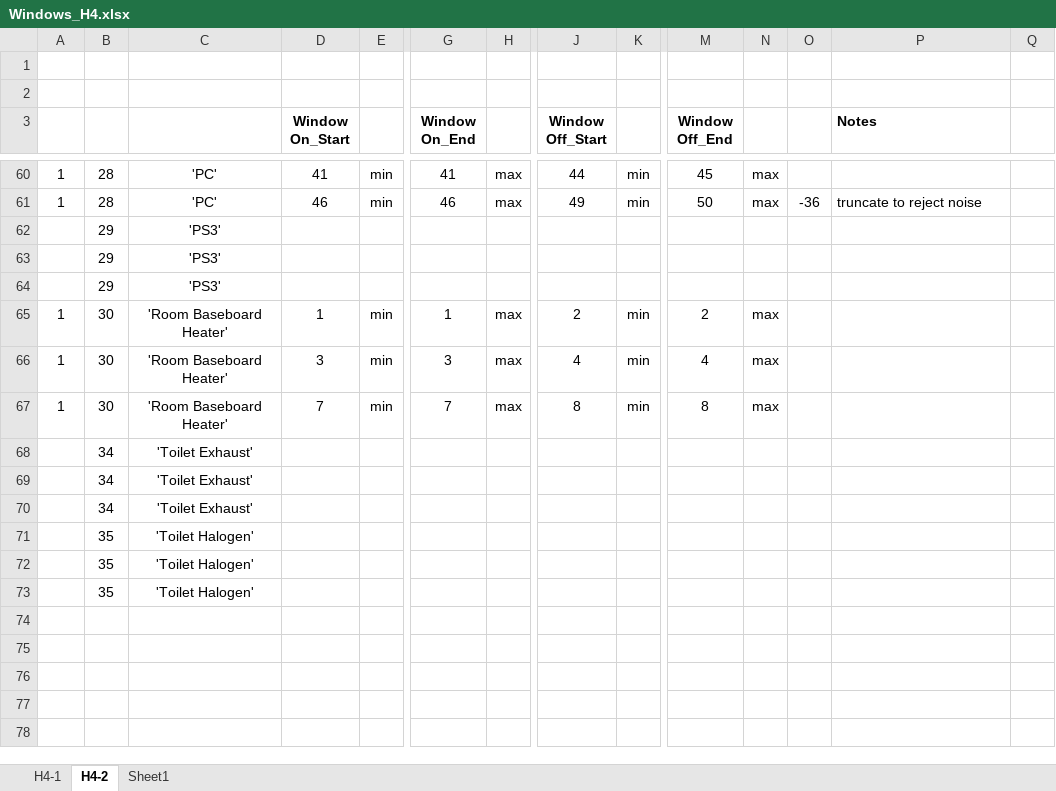
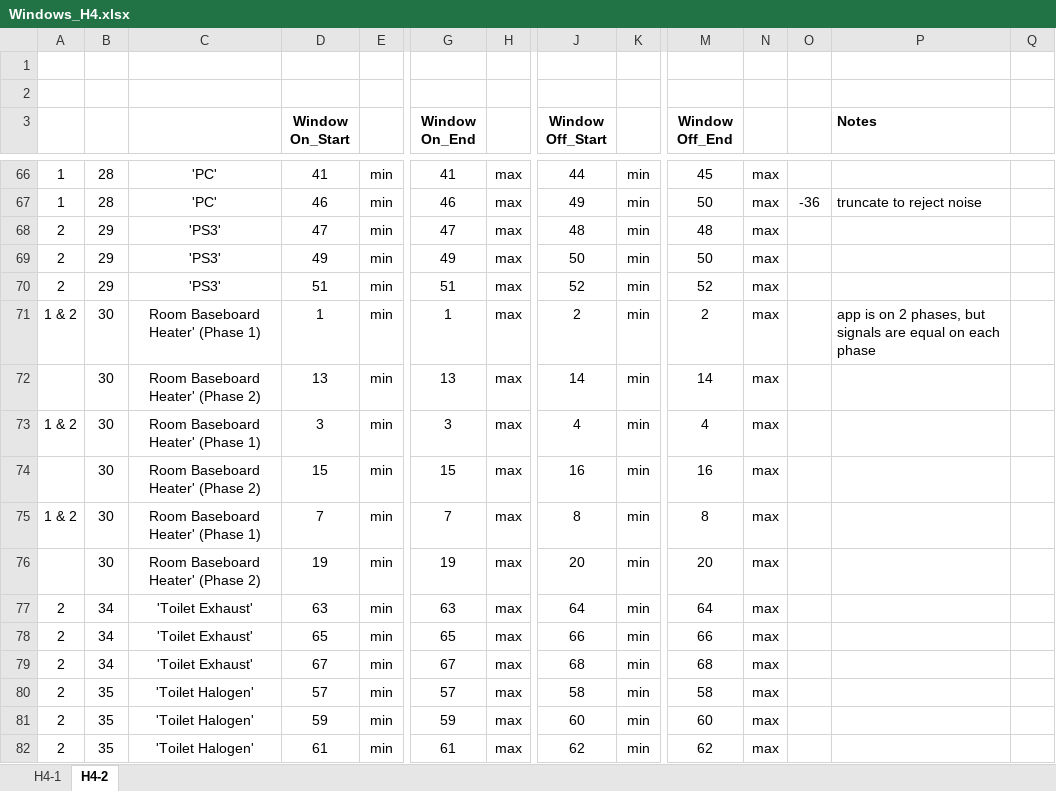
Before and after one commit to kmin219/ED, an Excel workbook: ML/Windows_H4.xlsx, sheet H4-2, drawn as a sheet; only a part is shown, gaps mark what is left out; values as stored, in another font and other column widths than the file's, no borders; removed rows and columns are numbered as before the commit, all else as after; rows hold the shown columns only; the diff covers the shown part only; the diff names each change by its address in the sheet, - before the commit and + after, or states it on an @@ line.

```diff
--- a/ML/Windows_H4.xlsx (sheet H4-2)
+++ b/ML/Windows_H4.xlsx (sheet H4-2)
-sheet tab: Sheet1
-row 62:  | 29 | 'PS3'
-row 63:  | 29 | 'PS3'
-row 64:  | 29 | 'PS3'
+row 68: 2 | 29 | 'PS3' | 47 | min | 47 | max | 48 | min | 48 | max
+row 69: 2 | 29 | 'PS3' | 49 | min | 49 | max | 50 | min | 50 | max
+row 70: 2 | 29 | 'PS3' | 51 | min | 51 | max | 52 | min | 52 | max
-A71: 1
+A71: 1 & 2
-C71: 'Room Baseboard Heater'
+C71: Room Baseboard Heater' (Phase 1)
-P71 (Notes): (empty)
+P71 (Notes): app is on 2 phases, but signals are equal on each phase
+row 72:  | 30 | Room Baseboard Heater' (Phase 2) | 13 | min | 13 | max | 14 | min | 14 | max
-A73: 1
+A73: 1 & 2
-C73: 'Room Baseboard Heater'
+C73: Room Baseboard Heater' (Phase 1)
+row 74:  | 30 | Room Baseboard Heater' (Phase 2) | 15 | min | 15 | max | 16 | min | 16 | max
-A75: 1
+A75: 1 & 2
-C75: 'Room Baseboard Heater'
+C75: Room Baseboard Heater' (Phase 1)
-row 68:  | 34 | 'Toilet Exhaust'
-row 69:  | 34 | 'Toilet Exhaust'
-row 70:  | 34 | 'Toilet Exhaust'
-row 71:  | 35 | 'Toilet Halogen'
-row 72:  | 35 | 'Toilet Halogen'
-row 73:  | 35 | 'Toilet Halogen'
+row 76:  | 30 | Room Baseboard Heater' (Phase 2) | 19 | min | 19 | max | 20 | min | 20 | max
+row 77: 2 | 34 | 'Toilet Exhaust' | 63 | min | 63 | max | 64 | min | 64 | max
+row 78: 2 | 34 | 'Toilet Exhaust' | 65 | min | 65 | max | 66 | min | 66 | max
+row 79: 2 | 34 | 'Toilet Exhaust' | 67 | min | 67 | max | 68 | min | 68 | max
+row 80: 2 | 35 | 'Toilet Halogen' | 57 | min | 57 | max | 58 | min | 58 | max
+row 81: 2 | 35 | 'Toilet Halogen' | 59 | min | 59 | max | 60 | min | 60 | max
+row 82: 2 | 35 | 'Toilet Halogen' | 61 | min | 61 | max | 62 | min | 62 | max
```
Also changed, not shown: 18 added rows, 12 removed rows, 26 edited cells and cell formats elsewhere in this sheet, 1 other file.
